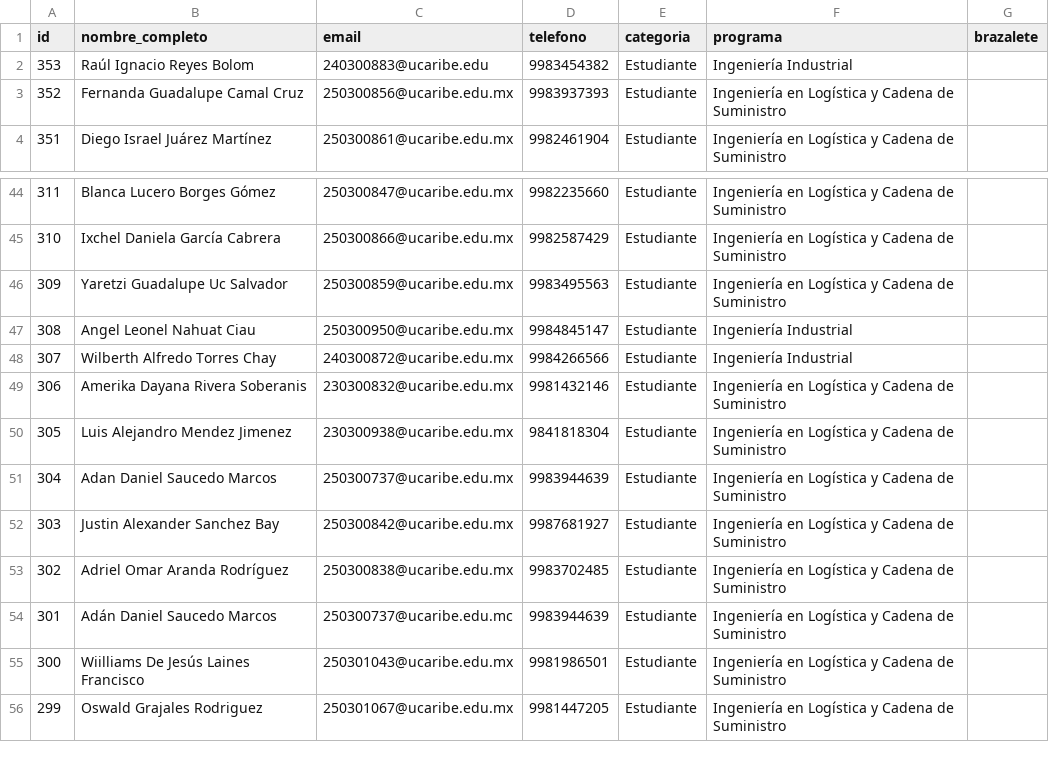
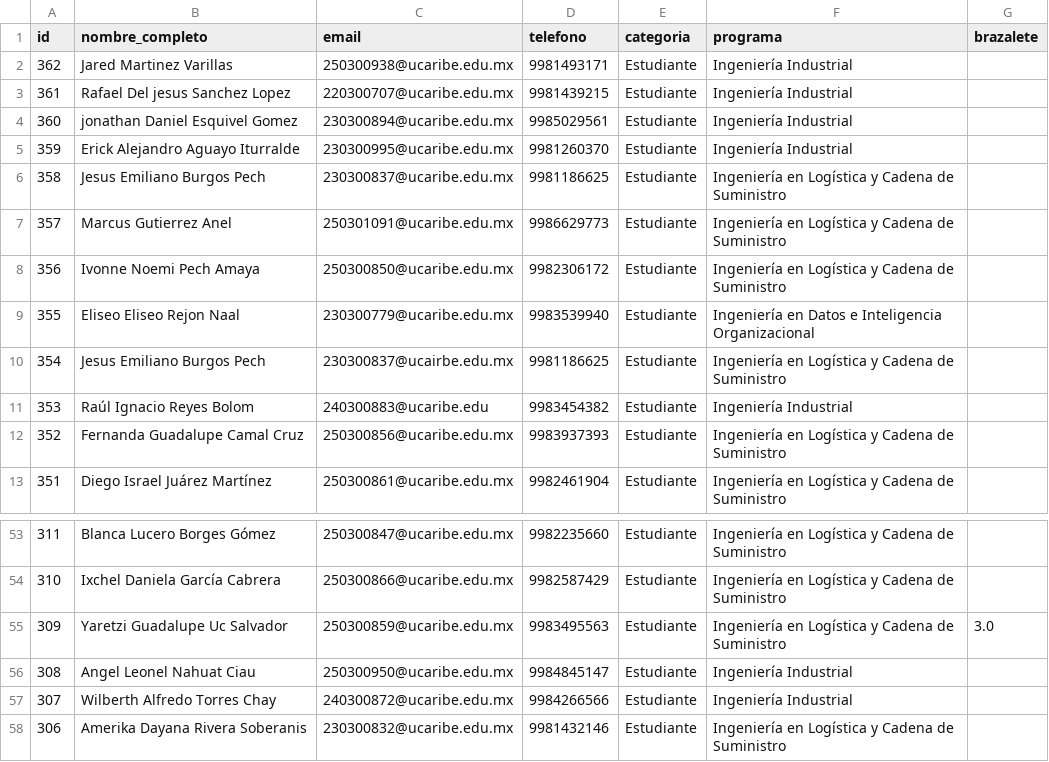
Before and after one commit to EGarpxMaster/analisis-jornada, a CSV file: MultiPage App/datos/participantes.csv, drawn as a sheet; only a part is shown, gaps mark what is left out; the shorter side is filled out with more unchanged rows.

Commit message:
data-update

```diff
--- a/MultiPage App/datos/participantes.csv
+++ b/MultiPage App/datos/participantes.csv
@@ -1,2 +1,11 @@
 id,nombre_completo,email,telefono,categoria,programa,brazalete
+362,Jared  Martinez Varillas,250300938@ucaribe.edu.mx,9981493171,Estudiante,Ingeniería Industrial,
+361,Rafael Del jesus Sanchez Lopez,220300707@ucaribe.edu.mx,9981439215,Estudiante,Ingeniería Industrial,
+360,jonathan Daniel Esquivel Gomez,230300894@ucaribe.edu.mx,9985029561,Estudiante,Ingeniería Industrial,
+359,Erick Alejandro Aguayo Iturralde,230300995@ucaribe.edu.mx,9981260370,Estudiante,Ingeniería Industrial,
+358,Jesus Emiliano Burgos Pech,230300837@ucaribe.edu.mx,9981186625,Estudiante,Ingeniería en Logística y Cadena de Suministro,
+357,Marcus  Gutierrez Anel,250301091@ucaribe.edu.mx,9986629773,Estudiante,Ingeniería en Logística y Cadena de Suministro,
+356,Ivonne Noemi Pech Amaya,250300850@ucaribe.edu.mx,9982306172,Estudiante,Ingeniería en Logística y Cadena de Suministro,
+355,Eliseo Eliseo Rejon Naal,230300779@ucaribe.edu.mx,9983539940,Estudiante,Ingeniería en Datos e Inteligencia Organizacional,
+354,Jesus Emiliano Burgos Pech,230300837@ucairbe.edu.mx,9981186625,Estudiante,Ingeniería en Logística y Cadena de Suministro,
 353,Raúl Ignacio Reyes Bolom,240300883@ucaribe.edu,9983454382,Estudiante,Ingeniería Industrial,
@@ -45,3 +54,3 @@ id,nombre_completo,email,telefono,categoria,programa,brazalete
 310,Ixchel Daniela García Cabrera,250300866@ucaribe.edu.mx,9982587429,Estudiante,Ingeniería en Logística y Cadena de Suministro,
-309,Yaretzi Guadalupe Uc Salvador,250300859@ucaribe.edu.mx,9983495563,Estudiante,Ingeniería en Logística y Cadena de Suministro,
+309,Yaretzi Guadalupe Uc Salvador,250300859@ucaribe.edu.mx,9983495563,Estudiante,Ingeniería en Logística y Cadena de Suministro,3.0
 308,Angel Leonel Nahuat Ciau,250300950@ucaribe.edu.mx,9984845147,Estudiante,Ingeniería Industrial,
```
Also changed, not shown: MultiPage App/datos/equipos_concurso.csv.
